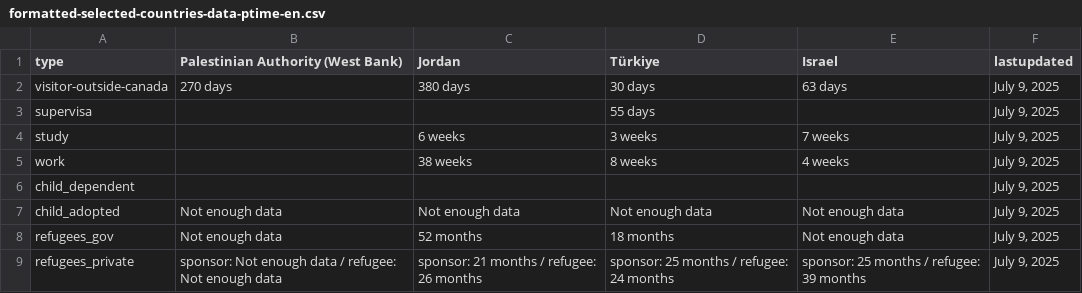
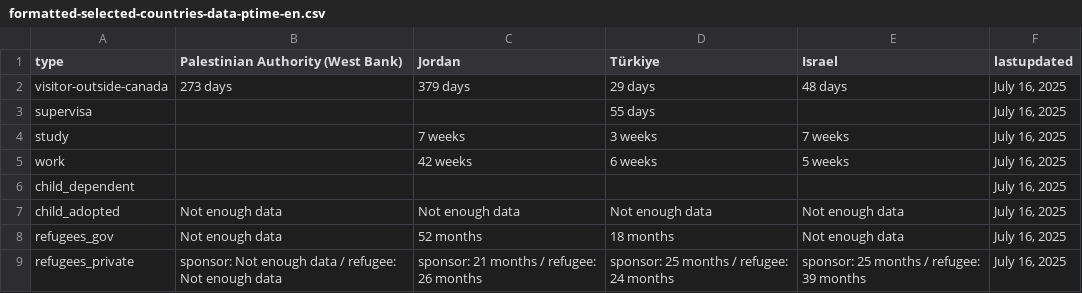
Before and after one commit to tinng81/cic-processing-times, a CSV file: formatted-selected-countries-data-ptime-en.csv, drawn as a sheet.

Commit message:
Flat: latest data (2025-07-17T00:19:47.416Z) {   "date": "2025-07-17T00:19:47.416Z",   "files": [     {       "name": "data-ptime-en.csv",       "deltaBytes": -112,       "source": "https://www.canada.ca/content/dam/ircc/documents/json/data-ptime-en.json"     },     {       "name": "data-ptime-en.json",       "deltaBytes": -112,       "source": "https://www.canada.ca/content/dam/ircc/documents/json/data-ptime-en.json"     },     {       "name": "formatted-data-ptime-en.csv",       "deltaBytes": 56,       "source": "https://www.canada.ca/content/dam/ircc/documents/json/data-ptime-en.json"     },     {       "name": "formatted-selected-countries-data-ptime-en.csv",       "deltaBytes": 8,       "source": "https://www.canada.ca/content/dam/ircc/documents/json/data-ptime-en.json"     },     {       "name": "data-ptime-non-country-en.csv",       "deltaBytes": 2,       "source": "https://www.canada.ca/content/dam/ircc/documents/json/data-ptime-non-country-en.json"     },     {       "name": "data-ptime-non-country-en.json",       "deltaBytes": 1,       "source": "https://www.canada.ca/content/dam/ircc/documents/json/data-ptime-non-country-en.json"     }   ] }

```diff
--- a/formatted-selected-countries-data-ptime-en.csv
+++ b/formatted-selected-countries-data-ptime-en.csv
@@ -1,9 +1,9 @@
 type,Palestinian Authority (West Bank),Jordan,Türkiye,Israel,lastupdated
-visitor-outside-canada,270 days,380 days,30 days,63 days,"July 9, 2025"
-supervisa,,,55 days,,"July 9, 2025"
-study,,6 weeks,3 weeks,7 weeks,"July 9, 2025"
-work,,38 weeks,8 weeks,4 weeks,"July 9, 2025"
-child_dependent,,,,,"July 9, 2025"
-child_adopted,Not enough data,Not enough data,Not enough data,Not enough data,"July 9, 2025"
-refugees_gov,Not enough data,52 months,18 months,Not enough data,"July 9, 2025"
-refugees_private,sponsor: Not enough data / refugee: Not enough data,sponsor: 21 months / refugee: 26 months,sponsor: 25 months / refugee: 24 months,sponsor: 25 months / refugee: 39 months,"July 9, 2025"
+visitor-outside-canada,273 days,379 days,29 days,48 days,"July 16, 2025"
+supervisa,,,55 days,,"July 16, 2025"
+study,,7 weeks,3 weeks,7 weeks,"July 16, 2025"
+work,,42 weeks,6 weeks,5 weeks,"July 16, 2025"
+child_dependent,,,,,"July 16, 2025"
+child_adopted,Not enough data,Not enough data,Not enough data,Not enough data,"July 16, 2025"
+refugees_gov,Not enough data,52 months,18 months,Not enough data,"July 16, 2025"
+refugees_private,sponsor: Not enough data / refugee: Not enough data,sponsor: 21 months / refugee: 26 months,sponsor: 25 months / refugee: 24 months,sponsor: 25 months / refugee: 39 months,"July 16, 2025"
```
Also changed, not shown: data-ptime-en.csv, data-ptime-non-country-en.csv, 3 other files.
